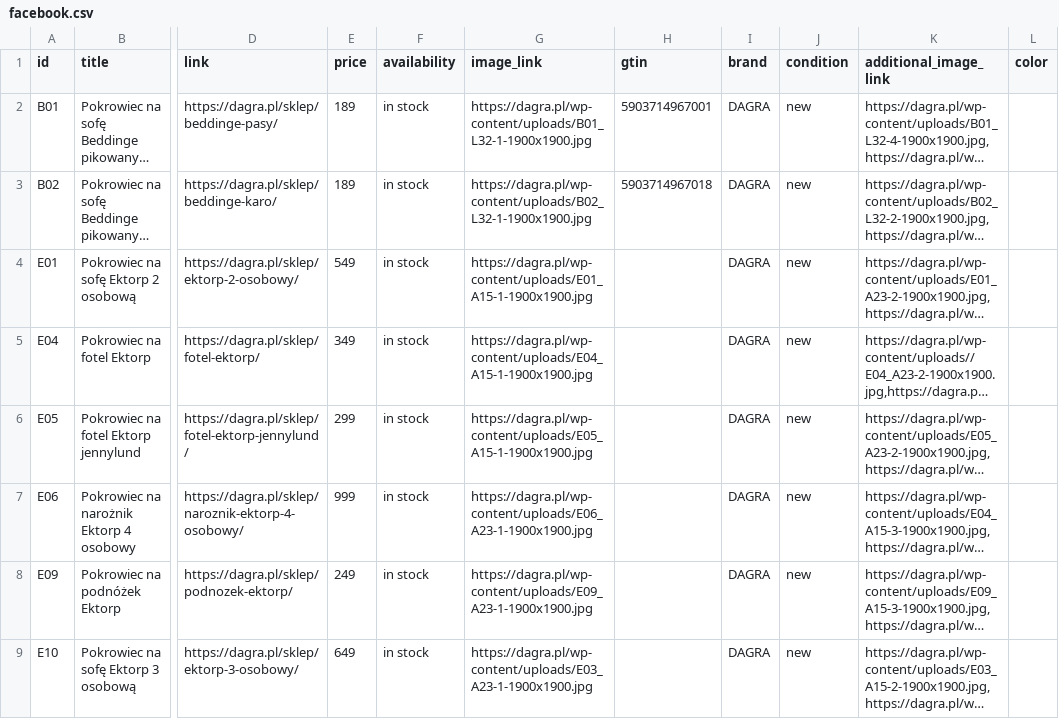
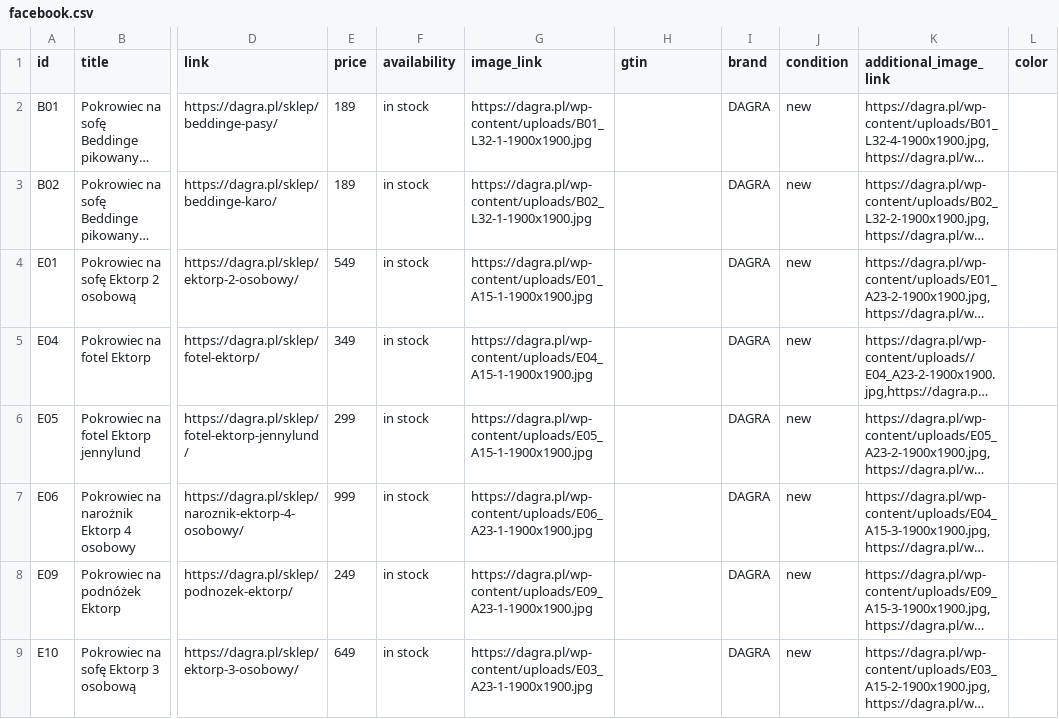
Before and after one commit to Valdri/xml-product-feed-dagra, a CSV file: facebook.csv, drawn as a sheet; only a part is shown, gaps mark what is left out; long unchanged cells end in …; the diff names each change by its address in the sheet, - before the commit and + after, or states it on an @@ line.

```diff
--- a/facebook.csv
+++ b/facebook.csv
-H2 (gtin): 5903714967001
+H2 (gtin): (empty)
-H3 (gtin): 5903714967018
+H3 (gtin): (empty)
```
Also changed, not shown: google.csv, 1 other file.
